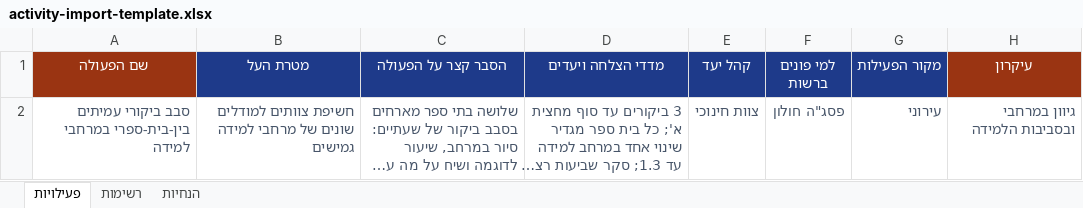
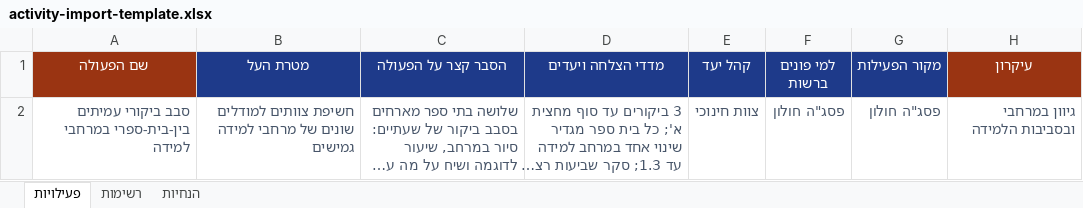
Before and after one commit to ramishaked/HolonEdPlaner, an Excel workbook: public/templates/activity-import-template.xlsx, sheet פעילויות, drawn as a sheet; long unchanged cells end in …; values as stored, in another font and other column widths than the file's, no borders; the diff names each change by its address in the sheet, - before the commit and + after, or states it on an @@ line.

```diff
--- a/public/templates/activity-import-template.xlsx (sheet פעילויות)
+++ b/public/templates/activity-import-template.xlsx (sheet פעילויות)
-G2 (מקור הפעילות): עירוני
+G2 (מקור הפעילות): פסג"ה חולון
```
Also changed, not shown: sheet רשימות, sheet הנחיות, 6 other files.
